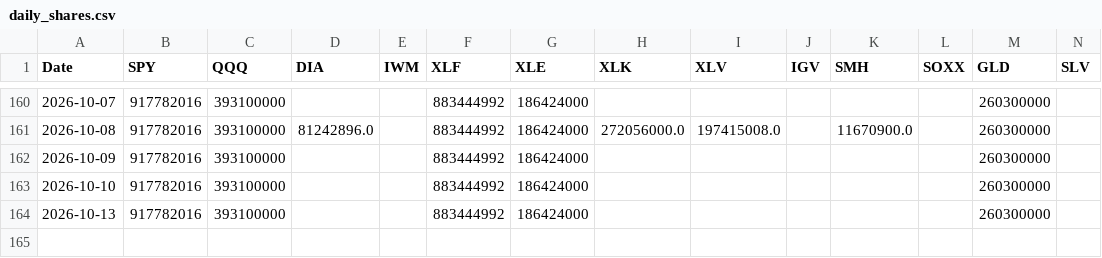
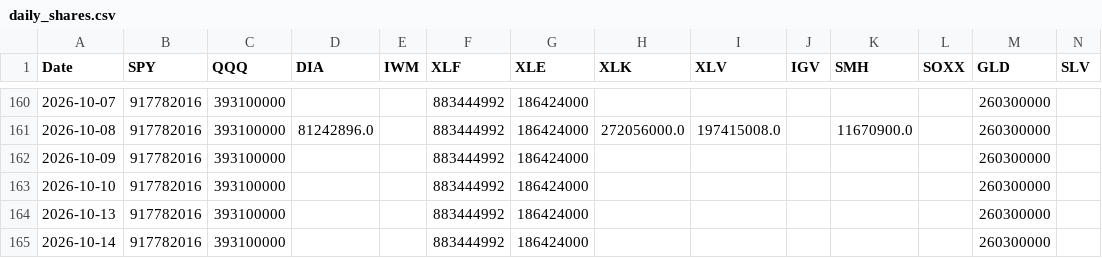
Before and after one commit to kittycapital/etf_fund_flow, a CSV file: data/shares_outstanding/daily_shares.csv, drawn as a sheet; only a part is shown, gaps mark what is left out; rows hold the shown columns only; the diff names each change by its address in the sheet, - before the commit and + after, or states it on an @@ line.

```diff
--- a/data/shares_outstanding/daily_shares.csv
+++ b/data/shares_outstanding/daily_shares.csv
+row 165: 2026-10-14 | 917782016 | 393100000 |  |  | 883444992 | 186424000 |  |  |  |  |  | 260300000
```
Also changed, not shown: data/prices/EEM.csv, data/prices/FXI.csv, 40 other files.
